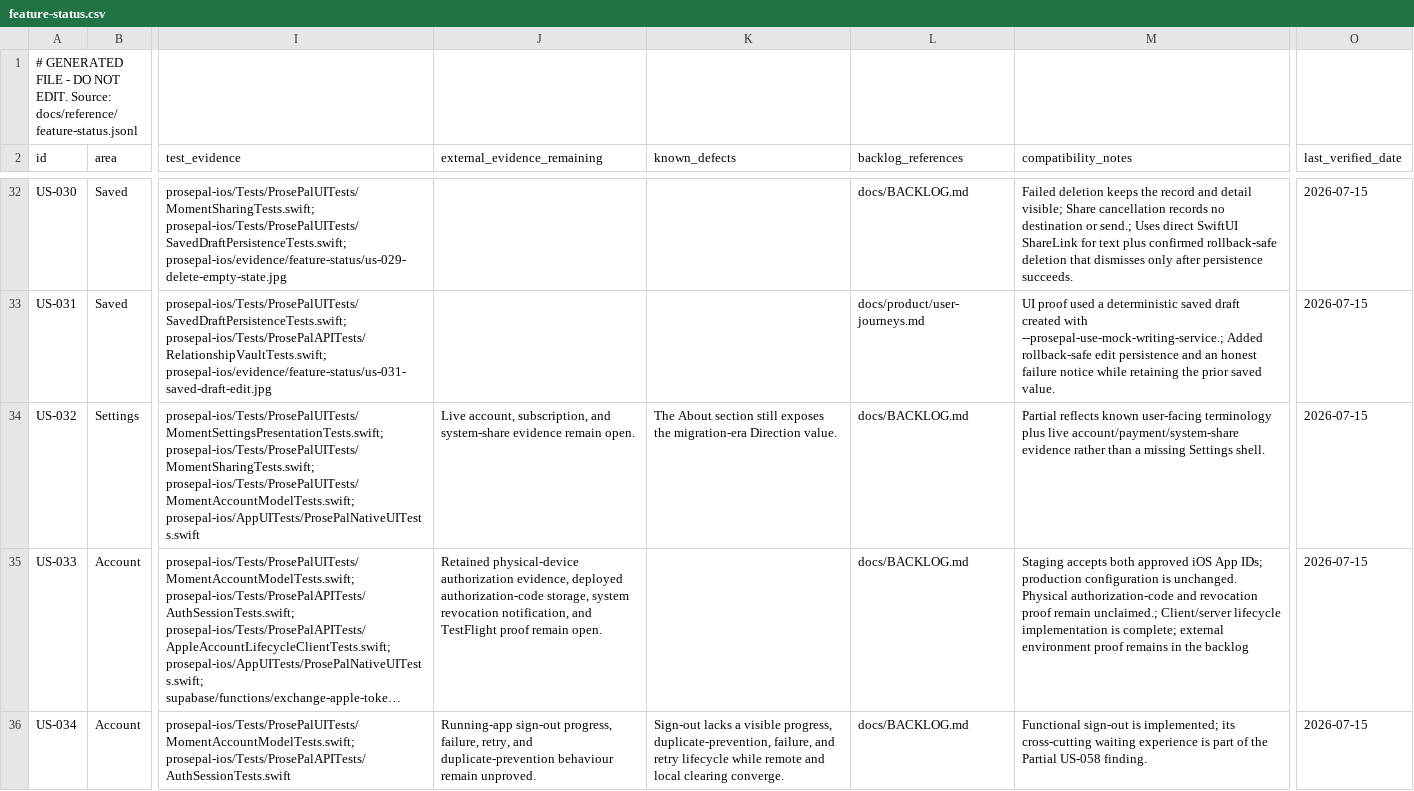
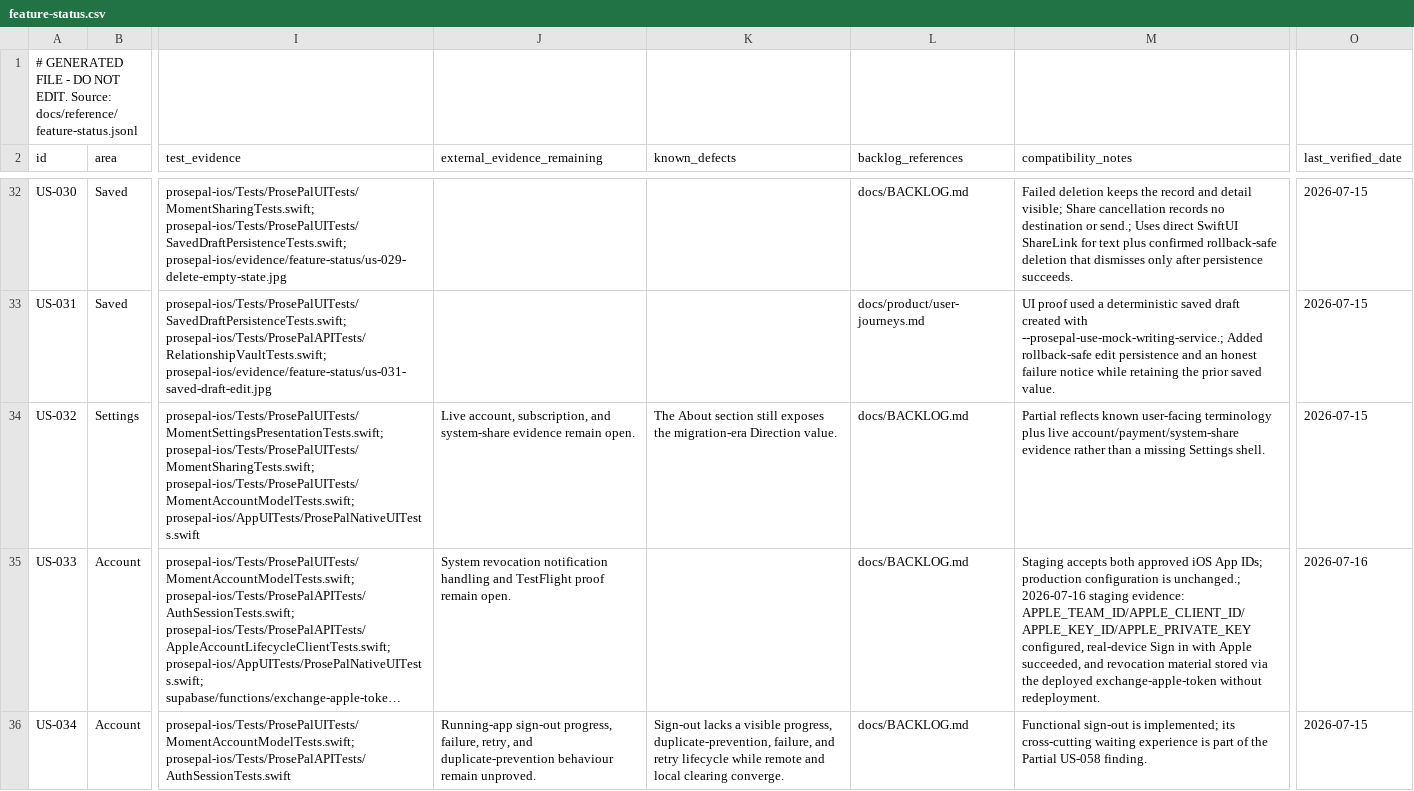
Before and after one commit to jarrydaubert/prosepal, a CSV file: docs/reference/feature-status.csv, drawn as a sheet; only a part is shown, gaps mark what is left out; long unchanged cells end in …; the diff covers the shown part only; the diff names each change by its address in the sheet, - before the commit and + after, or states it on an @@ line.

Commit message:
docs: record 2026-07-16 staging Apple and deletion evidence
Staging now has all four Apple server secrets configured; real-device Sign in
with Apple succeeded, revocation material stored through the deployed
exchange-apple-token without redeployment, real-device account deletion
succeeded server-side, and read-only staging verification confirmed no
remaining user rows. Remove wording that still presented the Apple secrets or
function deployment as current blockers, and narrow the outstanding deletion
proof to a fresh physical-device run against 7c0cb2f and a47a705 for the
clean-state reset, plus production-bundle sandbox/TestFlight lifecycle
coverage. CSV regenerated from the ledger.

```diff
--- a/docs/reference/feature-status.csv
+++ b/docs/reference/feature-status.csv
-J35 (external_evidence_remaining): Retained physical-device authorization evidence, deployed authorization-code storage, system revocation notification, and TestFlight…
+J35 (external_evidence_remaining): System revocation notification handling and TestFlight…
-M35 (compatibility_notes): …configuration is unchanged. Physical authorization-code and revocation proof remain unclaimed.; Client/server lifecycle implementation is complete; external environment proof remains in the backlog
+M35 (compatibility_notes): …configuration is unchanged.; 2026-07-16 staging evidence: APPLE_TEAM_ID/APPLE_CLIENT_ID/APPLE_KEY_ID/APPLE_PRIVATE_KEY configured, real-device Sign in with Apple succeeded, and revocation material stored via the deployed exchange-apple-token without redeployment.
-O35 (last_verified_date): 2026-07-15
+O35 (last_verified_date): 2026-07-16
```
Also changed, not shown: 2 edited cells elsewhere in this file, 3 other files.
